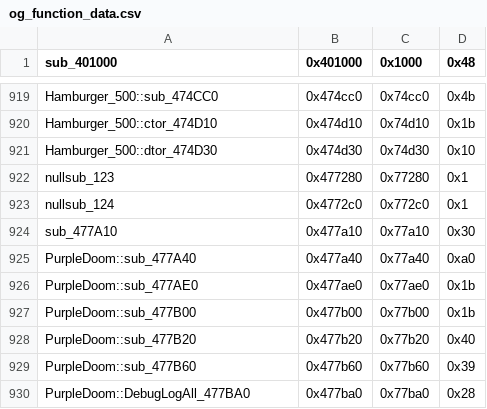
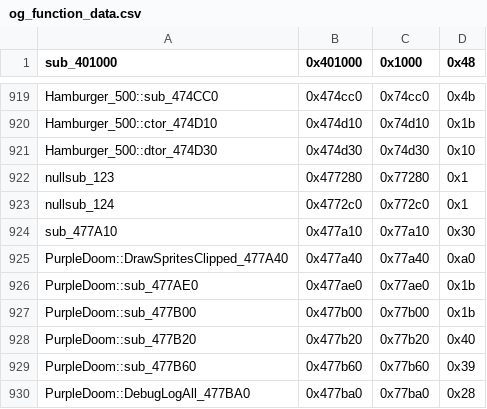
Before and after one commit to CriminalRETeam/gta2_re, a CSV file: Scripts/bin_comp/og_function_data.csv, drawn as a sheet; only a part is shown, gaps mark what is left out.

```diff
--- a/Scripts/bin_comp/og_function_data.csv
+++ b/Scripts/bin_comp/og_function_data.csv
@@ -924,3 +924,3 @@ nullsub_124,0x4772c0,0x772c0,0x1
 sub_477A10,0x477a10,0x77a10,0x30
-PurpleDoom::sub_477A40,0x477a40,0x77a40,0xa0
+PurpleDoom::DrawSpritesClipped_477A40,0x477a40,0x77a40,0xa0
 PurpleDoom::sub_477AE0,0x477ae0,0x77ae0,0x1b
```
Also changed, not shown: 5 other files.
